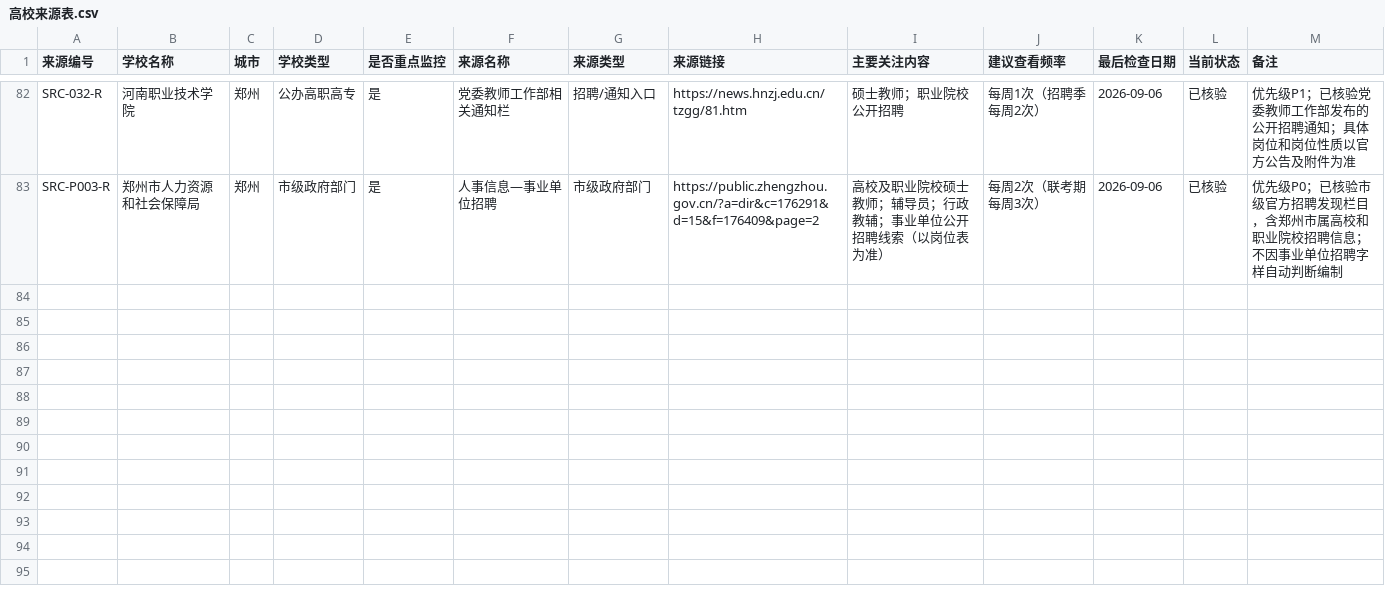
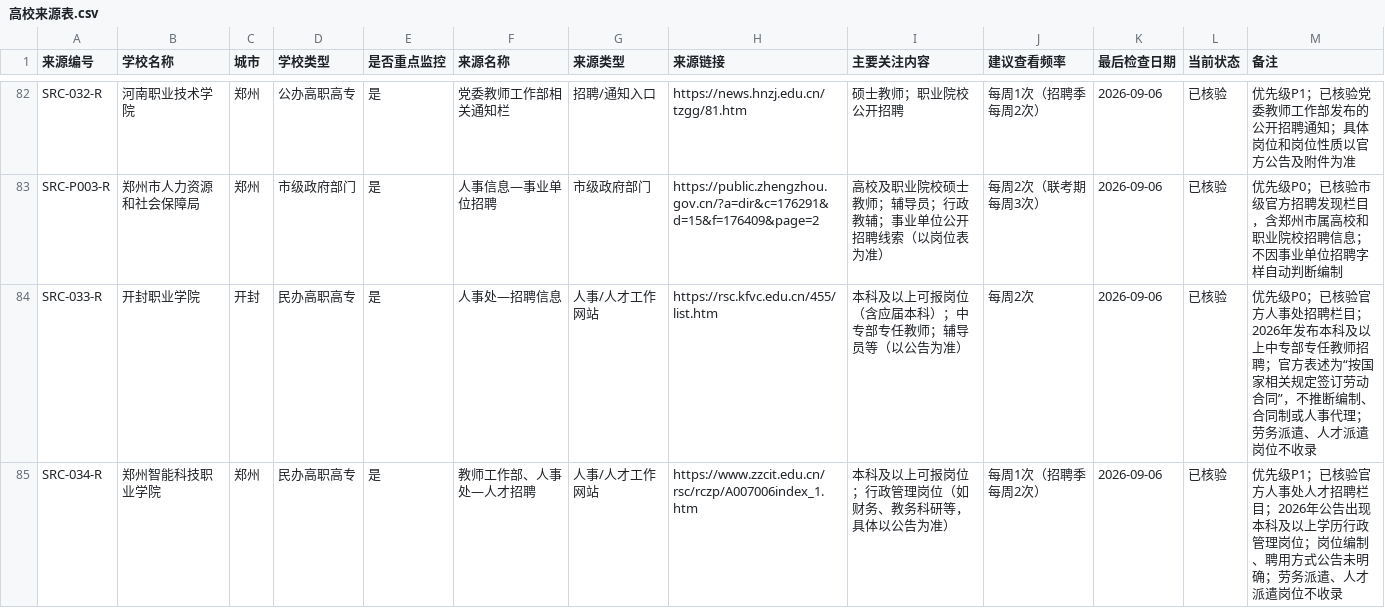
Before and after one commit to zggong6789-ui/yuxiao-jiuye-qingbaozhan, a CSV file: data/高校来源表.csv, drawn as a sheet; only a part is shown, gaps mark what is left out.

Commit message:
新增本科可报岗位重点信息源

```diff
--- a/data/高校来源表.csv
+++ b/data/高校来源表.csv
@@ -83 +83,3 @@ SRC-032-R,河南职业技术学院,郑州,公办高职高专,是,党委教师工
 SRC-P003-R,郑州市人力资源和社会保障局,郑州,市级政府部门,是,人事信息—事业单位招聘,市级政府部门,https://public.zhengzhou.gov.cn/?a=dir&c=176291&d=15&f=176409&page=2,高校及职业院校硕士教师；辅导员；行政教辅；事业单位公开招聘线索（以岗位表为准）,每周2次（联考期每周3次）,2026-09-06,已核验,优先级P0；已核验市级官方招聘发现栏目，含郑州市属高校和职业院校招聘信息；不因事业单位招聘字样自动判断编制
+SRC-033-R,开封职业学院,开封,民办高职高专,是,人事处—招聘信息,人事/人才工作网站,https://rsc.kfvc.edu.cn/455/list.htm,本科及以上可报岗位（含应届本科）；中专部专任教师；辅导员等（以公告为准）,每周2次,2026-09-06,已核验,优先级P0；已核验官方人事处招聘栏目；2026年发布本科及以上中专部专任教师招聘；官方表述为“按国家相关规定签订劳动合同”，不推断编制、合同制或人事代理；劳务派遣、人才派遣岗位不收录
+SRC-034-R,郑州智能科技职业学院,郑州,民办高职高专,是,教师工作部、人事处—人才招聘,人事/人才工作网站,https://www.zzcit.edu.cn/rsc/rczp/A007006index_1.htm,本科及以上可报岗位；行政管理岗位（如财务、教务科研等，具体以公告为准）,每周1次（招聘季每周2次）,2026-09-06,已核验,优先级P1；已核验官方人事处人才招聘栏目；2026年公告出现本科及以上学历行政管理岗位；岗位编制、聘用方式公告未明确；劳务派遣、人才派遣岗位不收录
```
